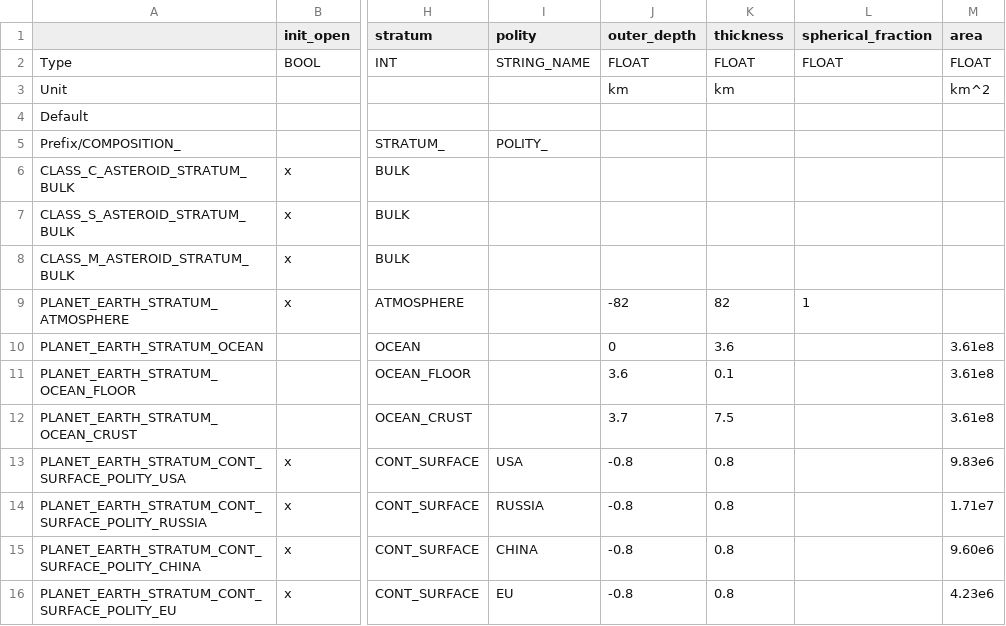
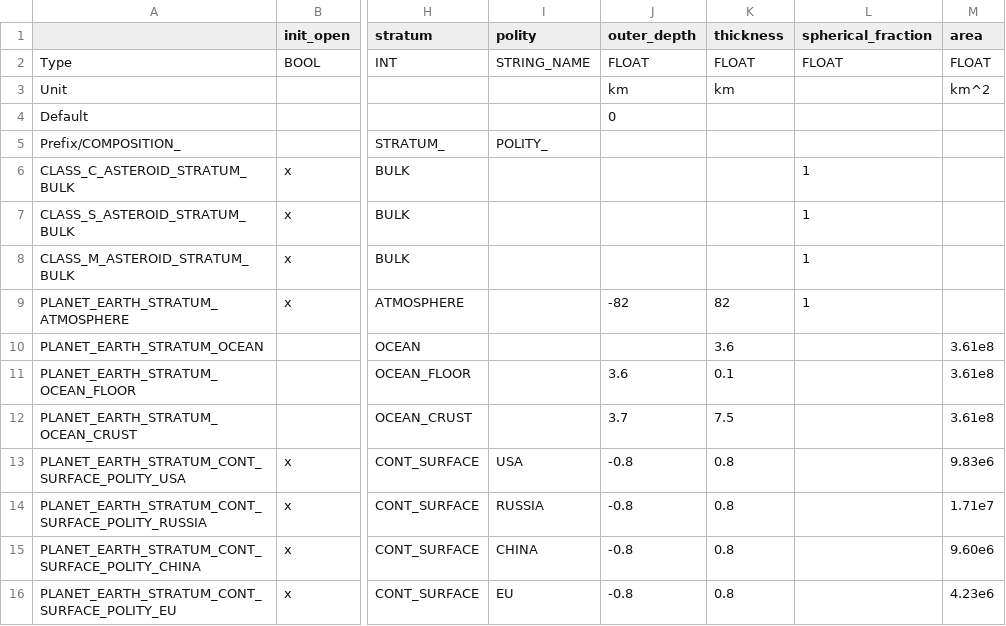
Before and after one commit to t2civ/astropolis_sdk, a TSV file: public/data/tables/compositions.tsv, drawn as a sheet; only a part is shown, gaps mark what is left out; the diff covers the shown part only; the diff names each change by its address in the sheet, - before the commit and + after, or states it on an @@ line.

```diff
--- a/public/data/tables/compositions.tsv
+++ b/public/data/tables/compositions.tsv
-J4 (outer_depth): (empty)
+J4 (outer_depth): 0
-L6:L8 (spherical_fraction): (empty)
+L6:L8 (spherical_fraction): 1
-J10 (outer_depth): 0
+J10 (outer_depth): (empty)
```
Also changed, not shown: 24 edited cells elsewhere in this file, public/data/text/entities.csv, 1 other file.
